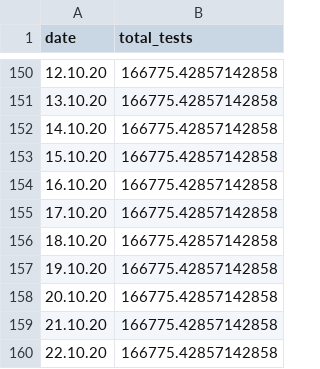
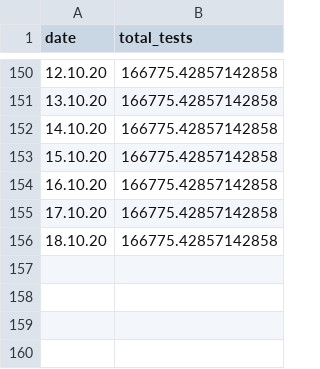
Before and after one commit to Priesemann-Group/covid19_npis_europe, a CSV file: data/Germany/tests.csv, drawn as a sheet; only a part is shown, gaps mark what is left out; the diff names each change by its address in the sheet, - before the commit and + after, or states it on an @@ line.

```diff
--- a/data/Germany/tests.csv
+++ b/data/Germany/tests.csv
-row 157: 19.10.20 | 166775.42857142858
-row 158: 20.10.20 | 166775.42857142858
-row 159: 21.10.20 | 166775.42857142858
-row 160: 22.10.20 | 166775.42857142858
```
Also changed, not shown: data/France/interventions.csv, data/France/tests.csv, 7 other files.
